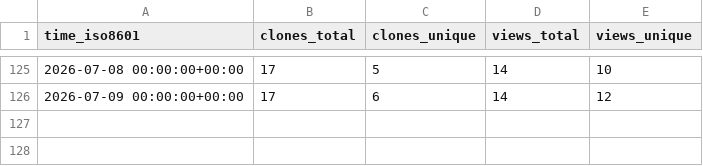
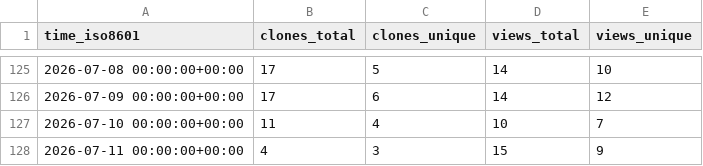
Before and after one commit to hcmhcs/screenTranslate, a CSV file: hcmhcs/screenTranslate/ghrs-data/views_clones_aggregate.csv, drawn as a sheet; only a part is shown, gaps mark what is left out.

```diff
--- a/hcmhcs/screenTranslate/ghrs-data/views_clones_aggregate.csv
+++ b/hcmhcs/screenTranslate/ghrs-data/views_clones_aggregate.csv
@@ -126 +126,3 @@ time_iso8601,clones_total,clones_unique,views_total,views_unique
 2026-07-09 00:00:00+00:00,17,6,14,12
+2026-07-10 00:00:00+00:00,11,4,10,7
+2026-07-11 00:00:00+00:00,4,3,15,9
```
Also changed, not shown: 1 other file.
